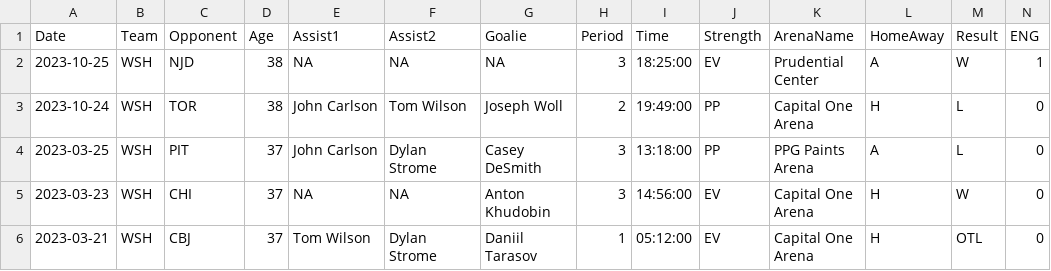
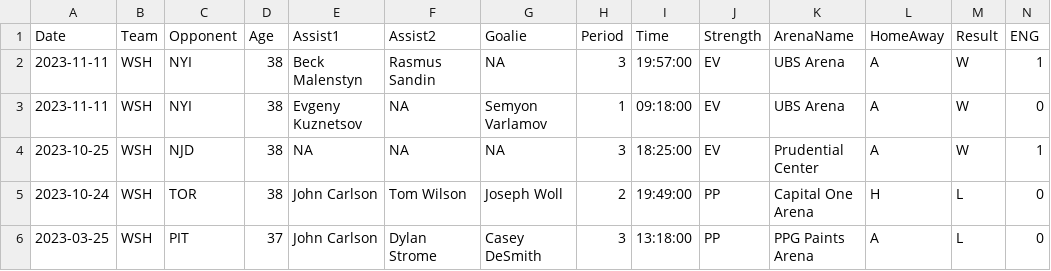
Before and after one commit to jeffreyz374/Ovi-Gretzky-Comparison-Project, a CSV file: Data/ovi-data.csv, drawn as a sheet; only a part is shown; the shorter side is filled out with more unchanged rows; rows hold the shown columns only; the diff names each change by its address in the sheet, - before the commit and + after, or states it on an @@ line.

```diff
--- a/Data/ovi-data.csv
+++ b/Data/ovi-data.csv
+row 2: 2023-11-11 | WSH | NYI | 38 | Beck Malenstyn | Rasmus Sandin | NA | 3 | 19:57:00 | EV | UBS Arena | A | W | 1
+row 3: 2023-11-11 | WSH | NYI | 38 | Evgeny Kuznetsov | NA | Semyon Varlamov | 1 | 09:18:00 | EV | UBS Arena | A | W | 0
```
Also changed, not shown: Data/ovi-potential-games.csv.
